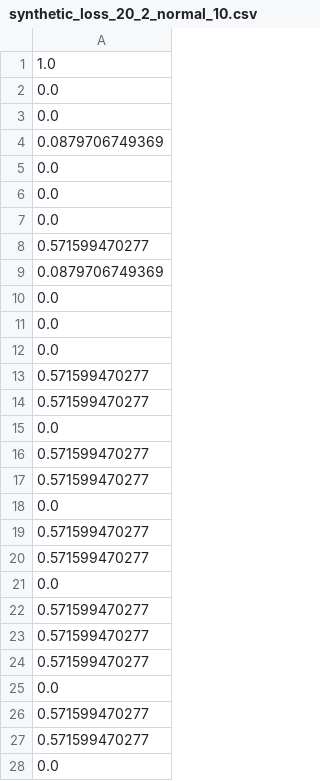
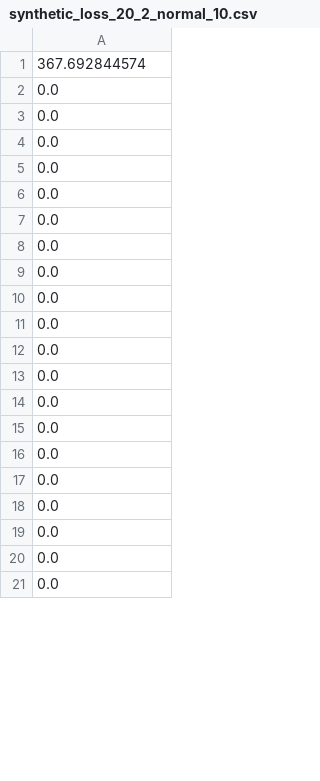
Before and after one commit to stefanoteso/musm-adt17, a CSV file: result_data/20-2-Normal/synthetic_loss_20_2_normal_10.csv, drawn as a sheet; only a part is shown; the shorter side is filled out with more unchanged rows; the diff covers the shown part only.

```diff
--- a/result_data/20-2-Normal/synthetic_loss_20_2_normal_10.csv
+++ b/result_data/20-2-Normal/synthetic_loss_20_2_normal_10.csv
@@ -1,5 +1,2 @@
-1.0
-0.0
-0.0
-0.0879706749369
+367.692844574
 0.0
@@ -7,4 +4,2 @@
 0.0
-0.571599470277
-0.0879706749369
 0.0
@@ -12,17 +7,6 @@
 0.0
-0.571599470277
-0.571599470277
 0.0
-0.571599470277
-0.571599470277
 0.0
-0.571599470277
-0.571599470277
 0.0
-0.571599470277
-0.571599470277
-0.571599470277
 0.0
-0.571599470277
-0.571599470277
 0.0
```
Also changed, not shown: 73 added rows, 59 removed rows and 4 edited cells elsewhere in this file, result_data/20-2-Normal/synthetic_loss_20_2_normal_12.csv, result_data/20-2-Normal/synthetic_loss_20_2_normal_13.csv, 41 other files.
